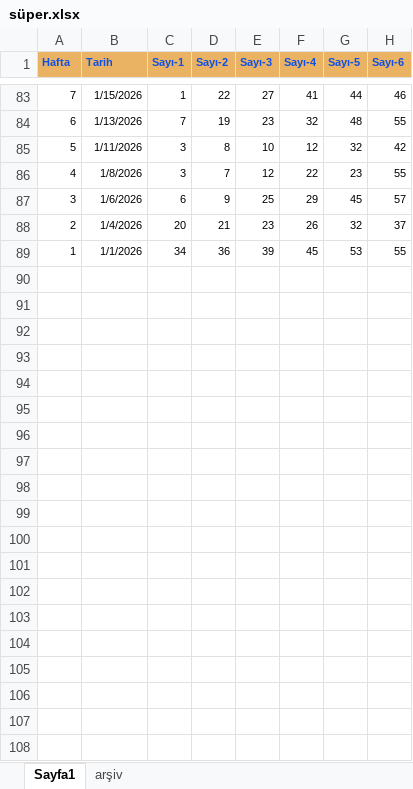
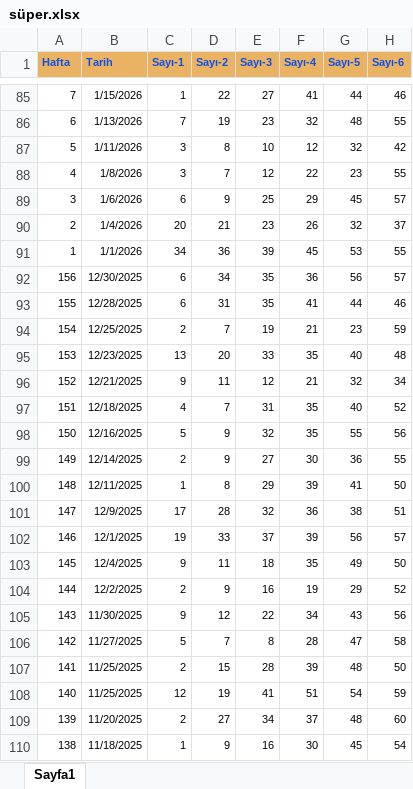
Before and after one commit to kaptan1888/kaptan-analiz, an Excel workbook: süper.xlsx, sheet Sayfa1, drawn as a sheet; only a part is shown, gaps mark what is left out; values as stored, in another font and other column widths than the file's, no borders; the diff covers the shown part only; the diff names each change by its address in the sheet, - before the commit and + after, or states it on an @@ line.

```diff
--- a/süper.xlsx (sheet Sayfa1)
+++ b/süper.xlsx (sheet Sayfa1)
-sheet tab: arşiv
+row 92: 156 | 12/30/2025 | 6 | 34 | 35 | 36 | 56 | 57
+row 93: 155 | 12/28/2025 | 6 | 31 | 35 | 41 | 44 | 46
+row 94: 154 | 12/25/2025 | 2 | 7 | 19 | 21 | 23 | 59
+row 95: 153 | 12/23/2025 | 13 | 20 | 33 | 35 | 40 | 48
+row 96: 152 | 12/21/2025 | 9 | 11 | 12 | 21 | 32 | 34
+row 97: 151 | 12/18/2025 | 4 | 7 | 31 | 35 | 40 | 52
+row 98: 150 | 12/16/2025 | 5 | 9 | 32 | 35 | 55 | 56
+row 99: 149 | 12/14/2025 | 2 | 9 | 27 | 30 | 36 | 55
+row 100: 148 | 12/11/2025 | 1 | 8 | 29 | 39 | 41 | 50
+row 101: 147 | 12/9/2025 | 17 | 28 | 32 | 36 | 38 | 51
+row 102: 146 | 12/1/2025 | 19 | 33 | 37 | 39 | 56 | 57
+row 103: 145 | 12/4/2025 | 9 | 11 | 18 | 35 | 49 | 50
+row 104: 144 | 12/2/2025 | 2 | 9 | 16 | 19 | 29 | 52
+row 105: 143 | 11/30/2025 | 9 | 12 | 22 | 34 | 43 | 56
+row 106: 142 | 11/27/2025 | 5 | 7 | 8 | 28 | 47 | 58
+row 107: 141 | 11/25/2025 | 2 | 15 | 28 | 39 | 48 | 50
+row 108: 140 | 11/25/2025 | 12 | 19 | 41 | 51 | 54 | 59
+row 109: 139 | 11/20/2025 | 2 | 27 | 34 | 37 | 48 | 60
+row 110: 138 | 11/18/2025 | 1 | 9 | 16 | 30 | 45 | 54
```
Also changed, not shown: 139 added rows elsewhere in this sheet, chance.son.xlsx, onnumara.xlsx, 13 other files.
